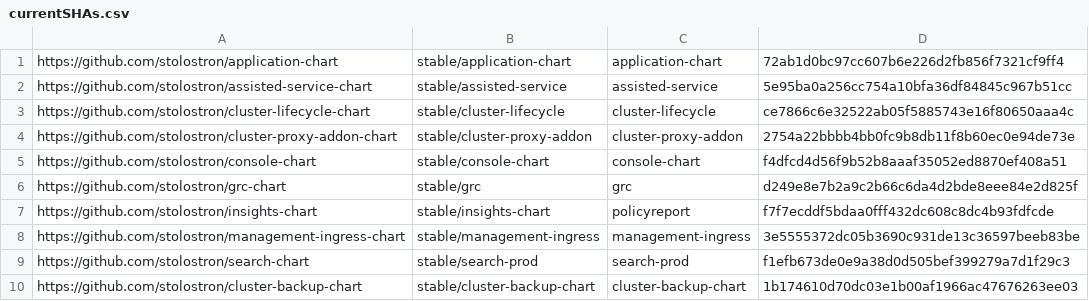
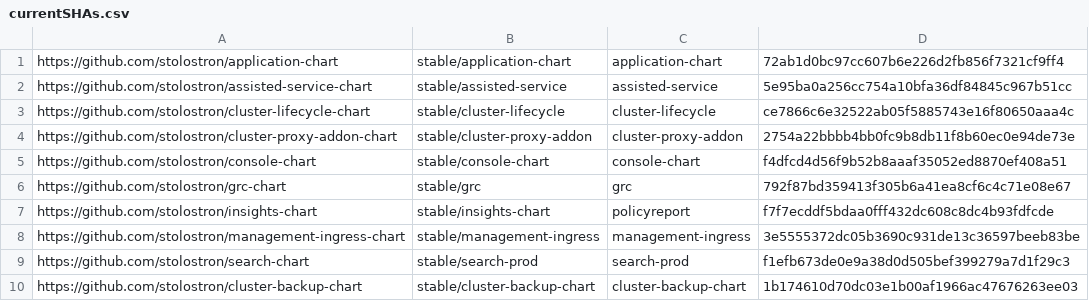
Before and after one commit to stolostron/multiclusterhub-repo, a CSV file: currentSHAs.csv, drawn as a sheet.

```diff
--- a/currentSHAs.csv
+++ b/currentSHAs.csv
@@ -5,3 +5,3 @@ https://github.com/stolostron/cluster-proxy-addon-chart,stable/cluster-proxy-add
 https://github.com/stolostron/console-chart,stable/console-chart,console-chart,f4dfcd4d56f9b52b8aaaf35052ed8870ef408a51
-https://github.com/stolostron/grc-chart,stable/grc,grc,d249e8e7b2a9c2b66c6da4d2bde8eee84e2d825f
+https://github.com/stolostron/grc-chart,stable/grc,grc,792f87bd359413f305b6a41ea8cf6c4c71e08e67
 https://github.com/stolostron/insights-chart,stable/insights-chart,policyreport,f7f7ecddf5bdaa0fff432dc608c8dc4b93fdfcde
```
Also changed, not shown: 1 other file.
